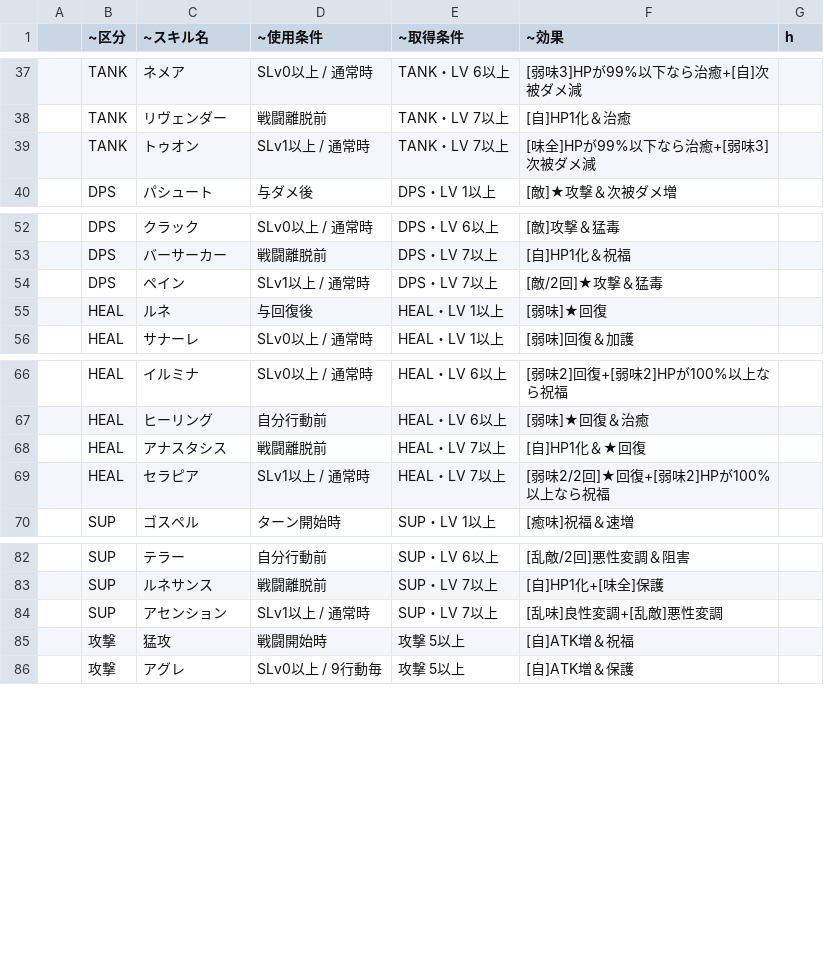
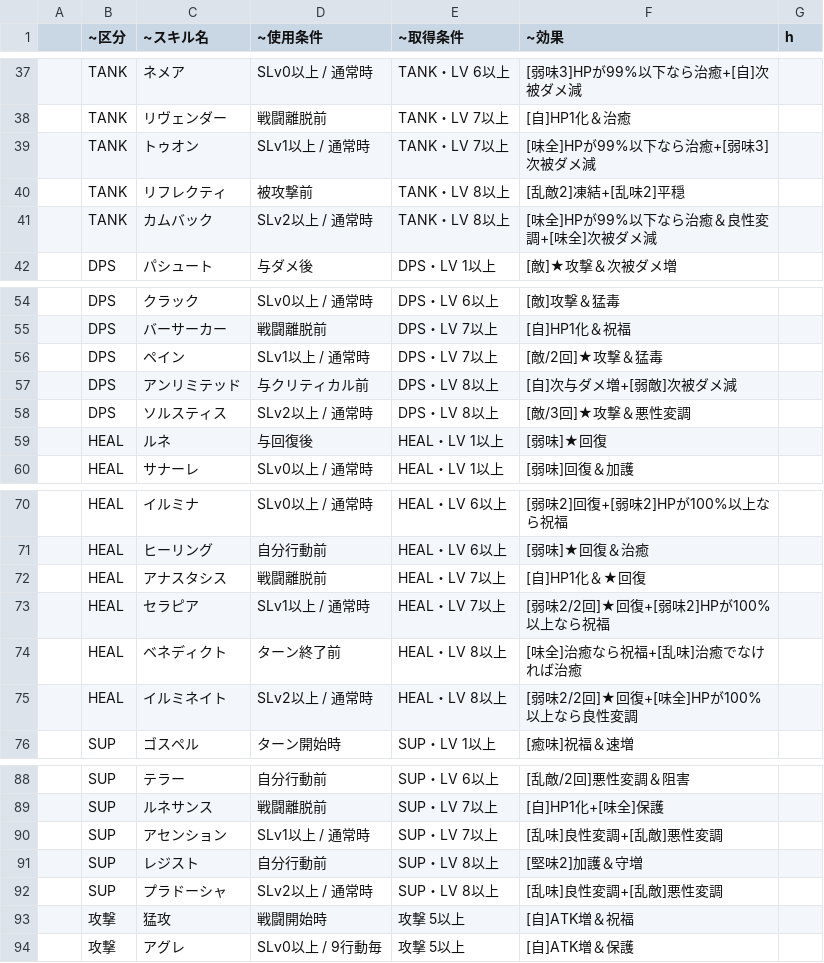
Before and after one commit to L1zri4/LA, a CSV file: bs/skills.csv, drawn as a sheet; only a part is shown, gaps mark what is left out.

Commit message:
Update skills.csv

```diff
--- a/bs/skills.csv
+++ b/bs/skills.csv
@@ -39,2 +39,4 @@
 |TANK|トゥオン|SLv1以上 / 通常時|TANK・LV 7以上|[味全]HPが99%以下なら治癒+[弱味3]次被ダメ減|
+|TANK|リフレクティ|被攻撃前|TANK・LV 8以上|[乱敵2]凍結+[乱味2]平穏|
+|TANK|カムバック|SLv2以上 / 通常時|TANK・LV 8以上|[味全]HPが99%以下なら治癒＆良性変調+[味全]次被ダメ減|
 |DPS|パシュート|与ダメ後|DPS・LV 1以上|[敵]★攻撃＆次被ダメ増|
@@ -54,2 +56,4 @@
 |DPS|ペイン|SLv1以上 / 通常時|DPS・LV 7以上|[敵/2回]★攻撃＆猛毒|
+|DPS|アンリミテッド|与クリティカル前|DPS・LV 8以上|[自]次与ダメ増+[弱敵]次被ダメ減|
+|DPS|ソルスティス|SLv2以上 / 通常時|DPS・LV 8以上|[敵/3回]★攻撃＆悪性変調|
 |HEAL|ルネ|与回復後|HEAL・LV 1以上|[弱味]★回復|
@@ -69,2 +73,4 @@
 |HEAL|セラピア|SLv1以上 / 通常時|HEAL・LV 7以上|[弱味2/2回]★回復+[弱味2]HPが100%以上なら祝福|
+|HEAL|ベネディクト|ターン終了前|HEAL・LV 8以上|[味全]治癒なら祝福+[乱味]治癒でなければ治癒|
+|HEAL|イルミネイト|SLv2以上 / 通常時|HEAL・LV 8以上|[弱味2/2回]★回復+[味全]HPが100%以上なら良性変調|
 |SUP|ゴスペル|ターン開始時|SUP・LV 1以上|[癒味]祝福＆速増|
@@ -84,2 +90,4 @@
 |SUP|アセンション|SLv1以上 / 通常時|SUP・LV 7以上|[乱味]良性変調+[乱敵]悪性変調|
+|SUP|レジスト|自分行動前|SUP・LV 8以上|[堅味2]加護＆守増|
+|SUP|プラドーシャ|SLv2以上 / 通常時|SUP・LV 8以上|[乱味]良性変調+[乱敵]悪性変調|
 |攻撃|猛攻|戦闘開始時|攻撃 5以上|[自]ATK増＆祝福|
```
